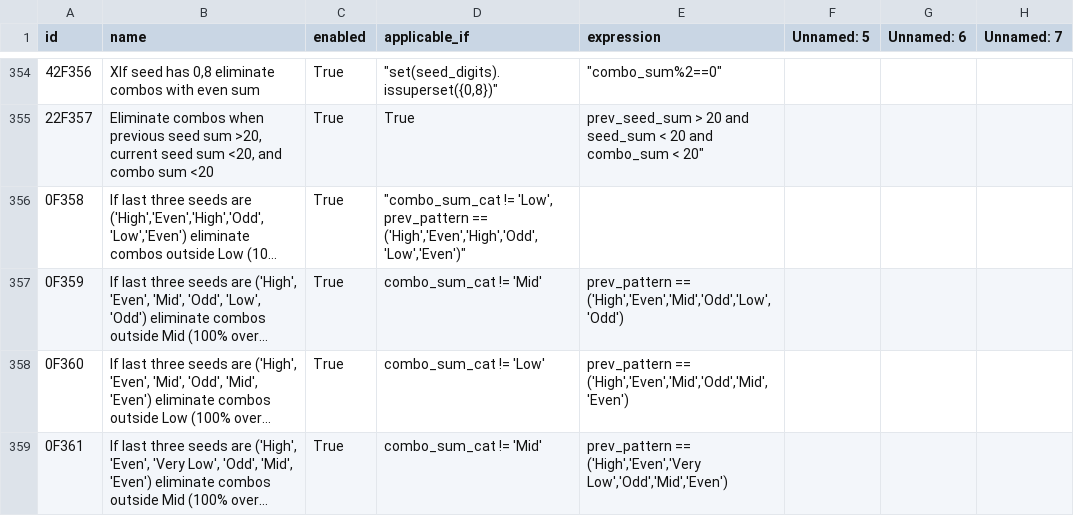
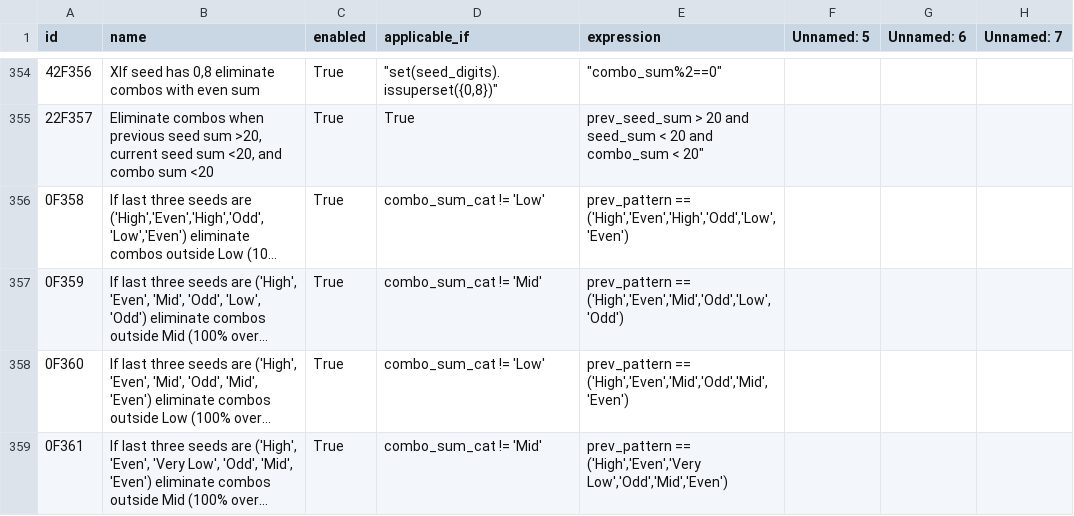
Before and after one commit to wanawin/archeatype, a CSV file: pages/lottery_filters_batch10.csv, drawn as a sheet; only a part is shown, gaps mark what is left out; long unchanged cells end in …; the diff names each change by its address in the sheet, - before the commit and + after, or states it on an @@ line.

Commit message:
Update lottery_filters_batch10.csv

```diff
--- a/pages/lottery_filters_batch10.csv
+++ b/pages/lottery_filters_batch10.csv
-D356 (applicable_if): "combo_sum_cat != 'Low', prev_pattern == ('High','Even','High','Odd','Low','Even')"
+D356 (applicable_if): combo_sum_cat != 'Low'
-E356 (expression): (empty)
+E356 (expression): prev_pattern == ('High','Even','High','Odd','Low','Even')
```
